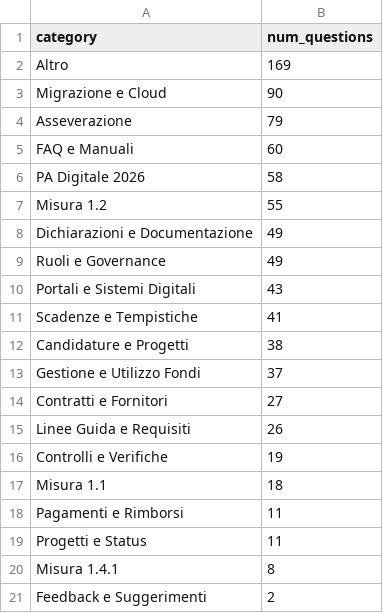
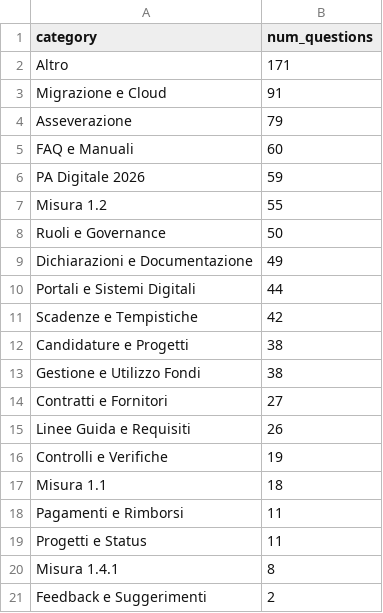
Before and after one commit to teamdigitale/teseo-data, a CSV file: data/categories_stats.csv, drawn as a sheet.

```diff
--- a/data/categories_stats.csv
+++ b/data/categories_stats.csv
@@ -1,14 +1,14 @@
 category,num_questions
-Altro,169
-Migrazione e Cloud,90
+Altro,171
+Migrazione e Cloud,91
 Asseverazione,79
 FAQ e Manuali,60
-PA Digitale 2026,58
+PA Digitale 2026,59
 Misura 1.2,55
+Ruoli e Governance,50
 Dichiarazioni e Documentazione,49
-Ruoli e Governance,49
-Portali e Sistemi Digitali,43
-Scadenze e Tempistiche,41
+Portali e Sistemi Digitali,44
+Scadenze e Tempistiche,42
 Candidature e Progetti,38
-Gestione e Utilizzo Fondi,37
+Gestione e Utilizzo Fondi,38
 Contratti e Fornitori,27
```
Also changed, not shown: data/uncategorized_questions.csv, 4 other files.
